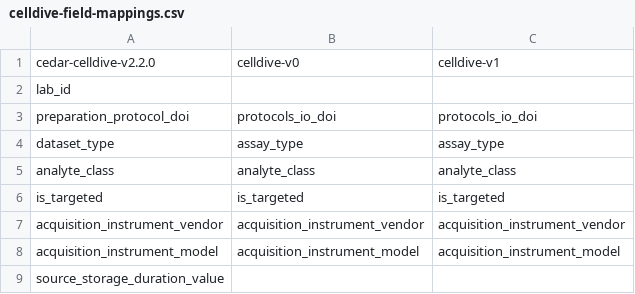
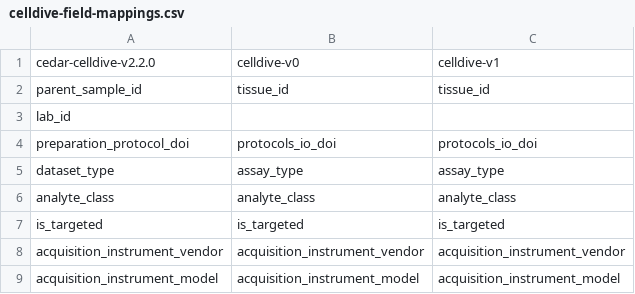
Before and after one commit to hubmapconsortium/reharmonize-legacy-metadata, a CSV file: metadata/celldive/celldive-field-mappings.csv, drawn as a sheet; only a part is shown; the shorter side is filled out with more unchanged rows; the diff names each change by its address in the sheet, - before the commit and + after, or states it on an @@ line.

```diff
--- a/metadata/celldive/celldive-field-mappings.csv
+++ b/metadata/celldive/celldive-field-mappings.csv
+row 2: parent_sample_id | tissue_id | tissue_id
```
Also changed, not shown: metadata/desi/desi-field-mappings.csv, metadata/imc-2d/imc-2d-field-mappings.csv, 2 other files.
